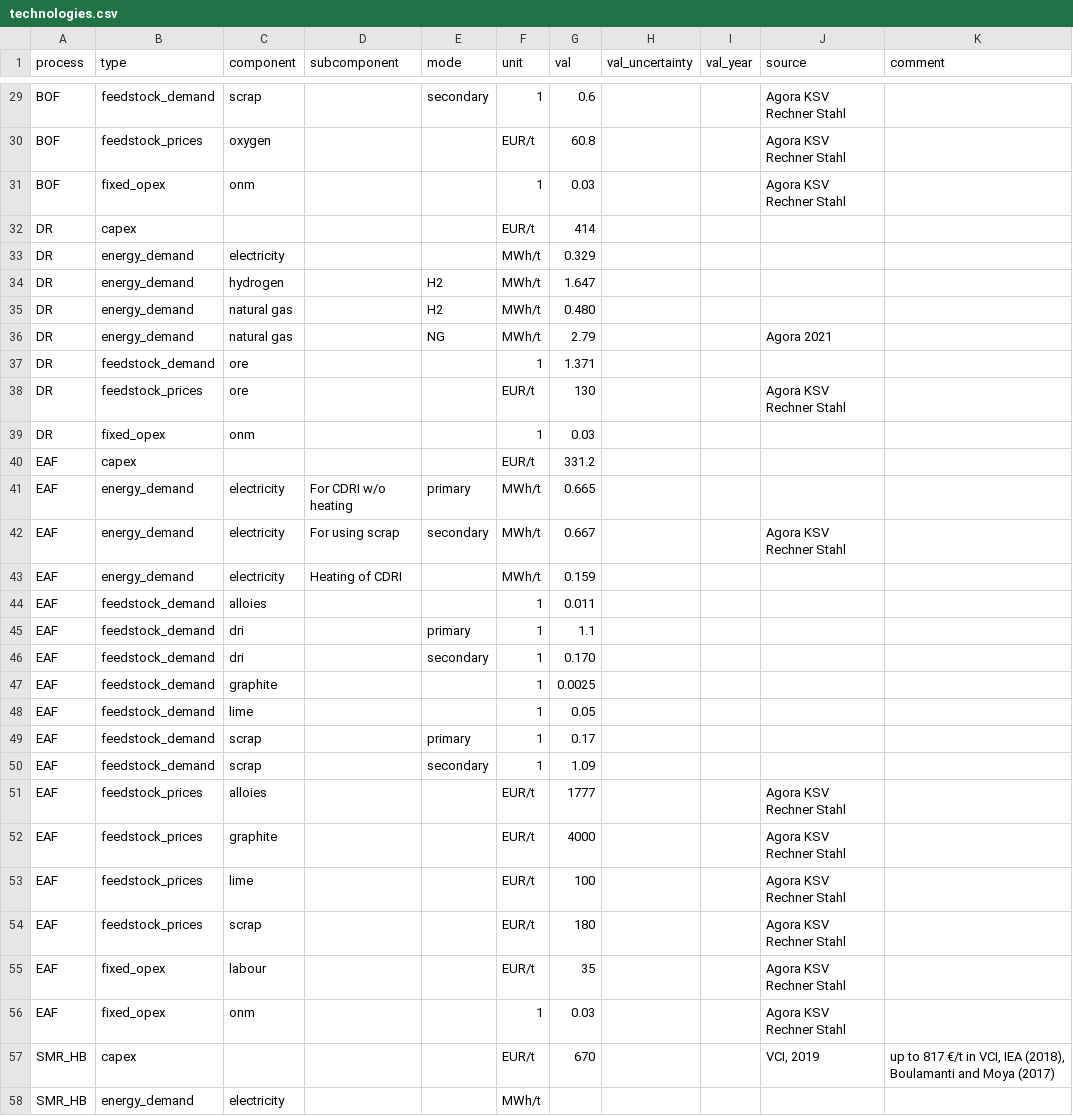
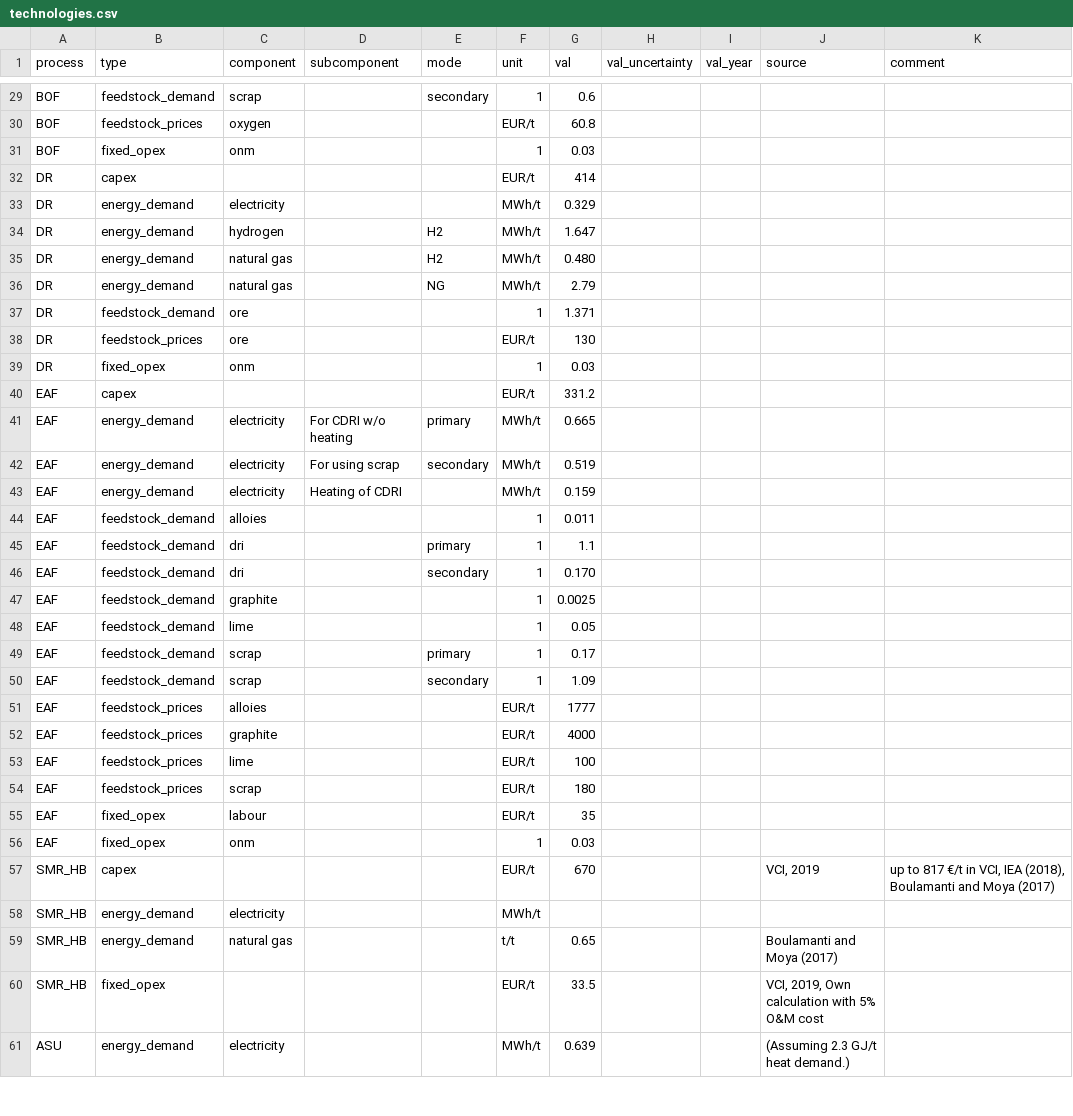
Before and after one commit to PhilippVerpoort/green-value-chains, a CSV file: input/data/technologies.csv, drawn as a sheet; only a part is shown, gaps mark what is left out; the shorter side is filled out with more unchanged rows; the diff covers the shown part only; the diff names each change by its address in the sheet, - before the commit and + after, or states it on an @@ line.

```diff
--- a/input/data/technologies.csv
+++ b/input/data/technologies.csv
-J29:J31 (source): Agora KSV Rechner Stahl
+J29:J31 (source): (empty)
-J36 (source): Agora 2021
+J36 (source): (empty)
-J38 (source): Agora KSV Rechner Stahl
+J38 (source): (empty)
-G42 (val): 0.667
+G42 (val): 0.519
-J42 (source): Agora KSV Rechner Stahl
+J42 (source): (empty)
-J51:J56 (source): Agora KSV Rechner Stahl
+J51:J56 (source): (empty)
```
Also changed, not shown: 27 edited cells elsewhere in this file.
